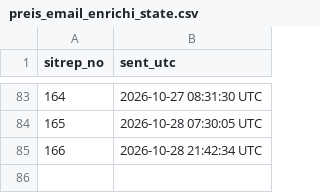
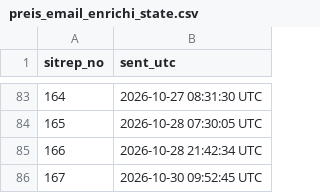
Before and after one commit to zabre-hyacinthe/PREIS_Ebola_DRC_Sitrep, a CSV file: data/preis_email_enrichi_state.csv, drawn as a sheet; only a part is shown, gaps mark what is left out; the diff names each change by its address in the sheet, - before the commit and + after, or states it on an @@ line.

```diff
--- a/data/preis_email_enrichi_state.csv
+++ b/data/preis_email_enrichi_state.csv
+row 86: 167 | 2026-10-30 09:52:45 UTC
```
Also changed, not shown: data/preis_africacdc_email_state.csv.
